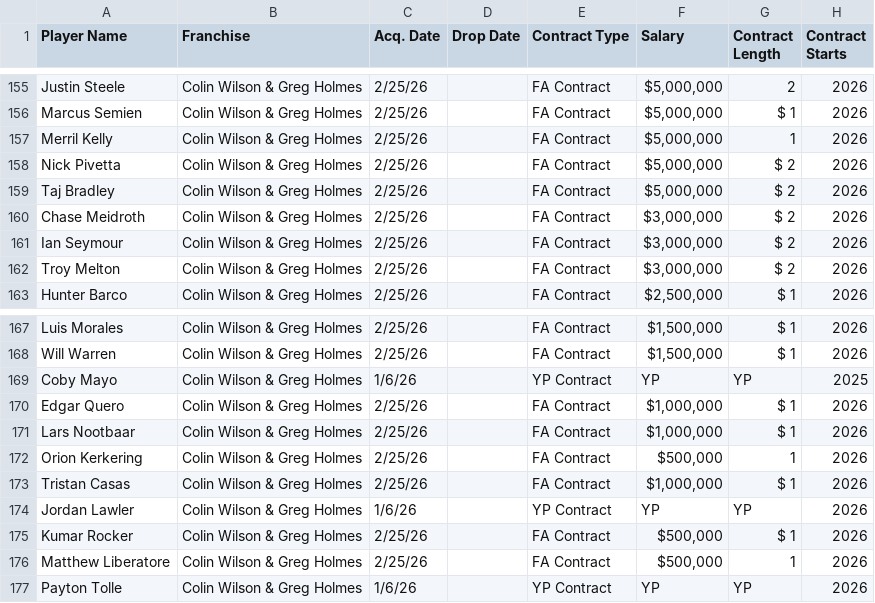
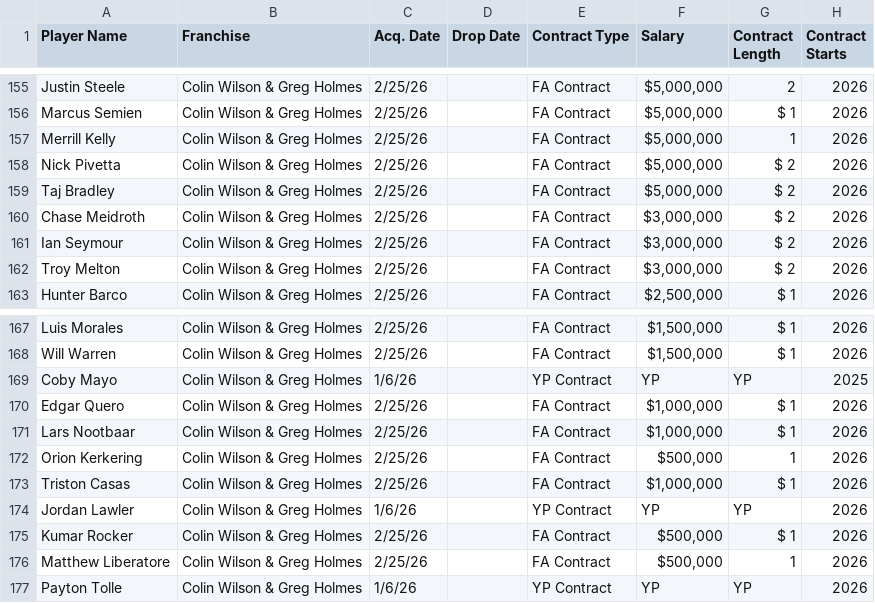
Before and after one commit to cgrilson7/fbb, a CSV file: app/public/data/salaries.csv, drawn as a sheet; only a part is shown, gaps mark what is left out; the diff names each change by its address in the sheet, - before the commit and + after, or states it on an @@ line.

```diff
--- a/app/public/data/salaries.csv
+++ b/app/public/data/salaries.csv
-A157 (Player Name): Merril Kelly
+A157 (Player Name): Merrill Kelly
-A173 (Player Name): Tristan Casas
+A173 (Player Name): Triston Casas
```
Also changed, not shown: 9 other files.
